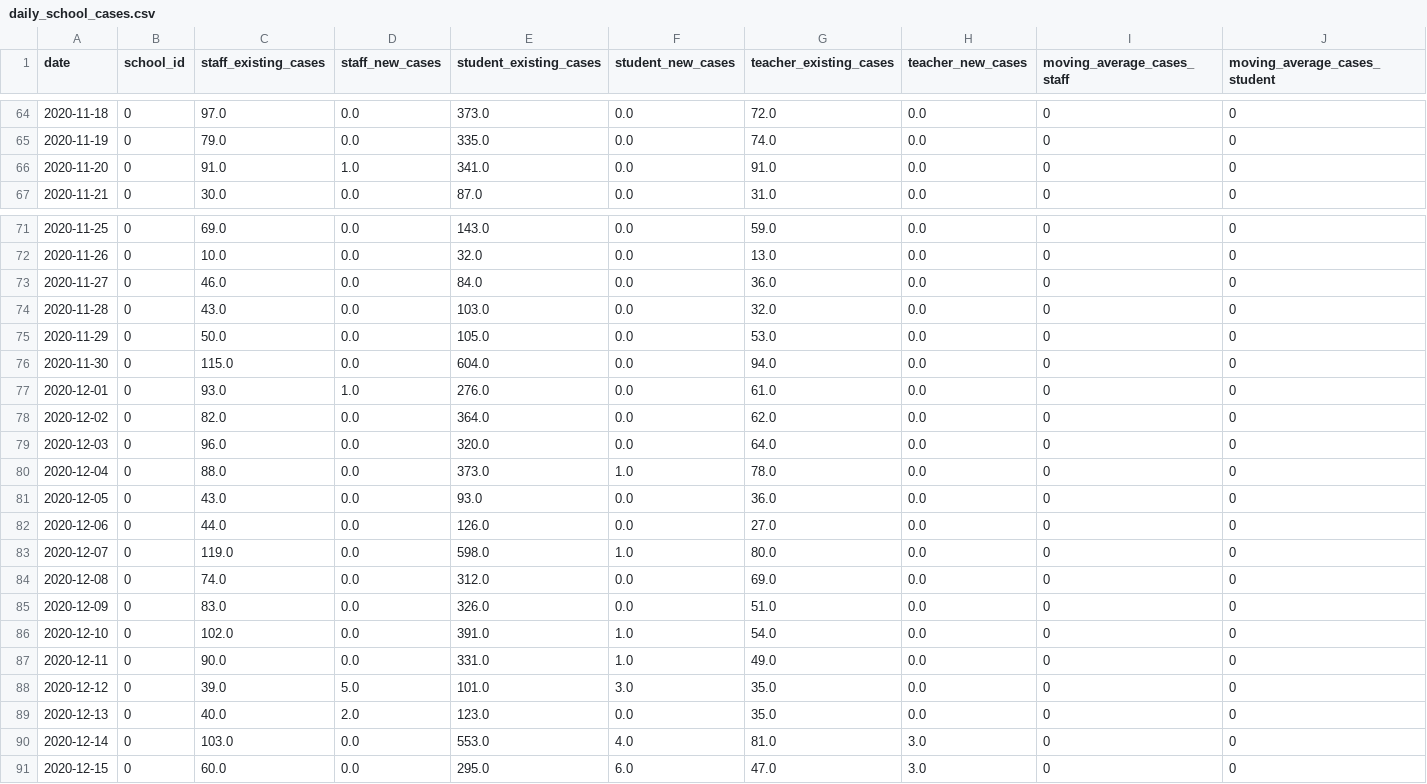
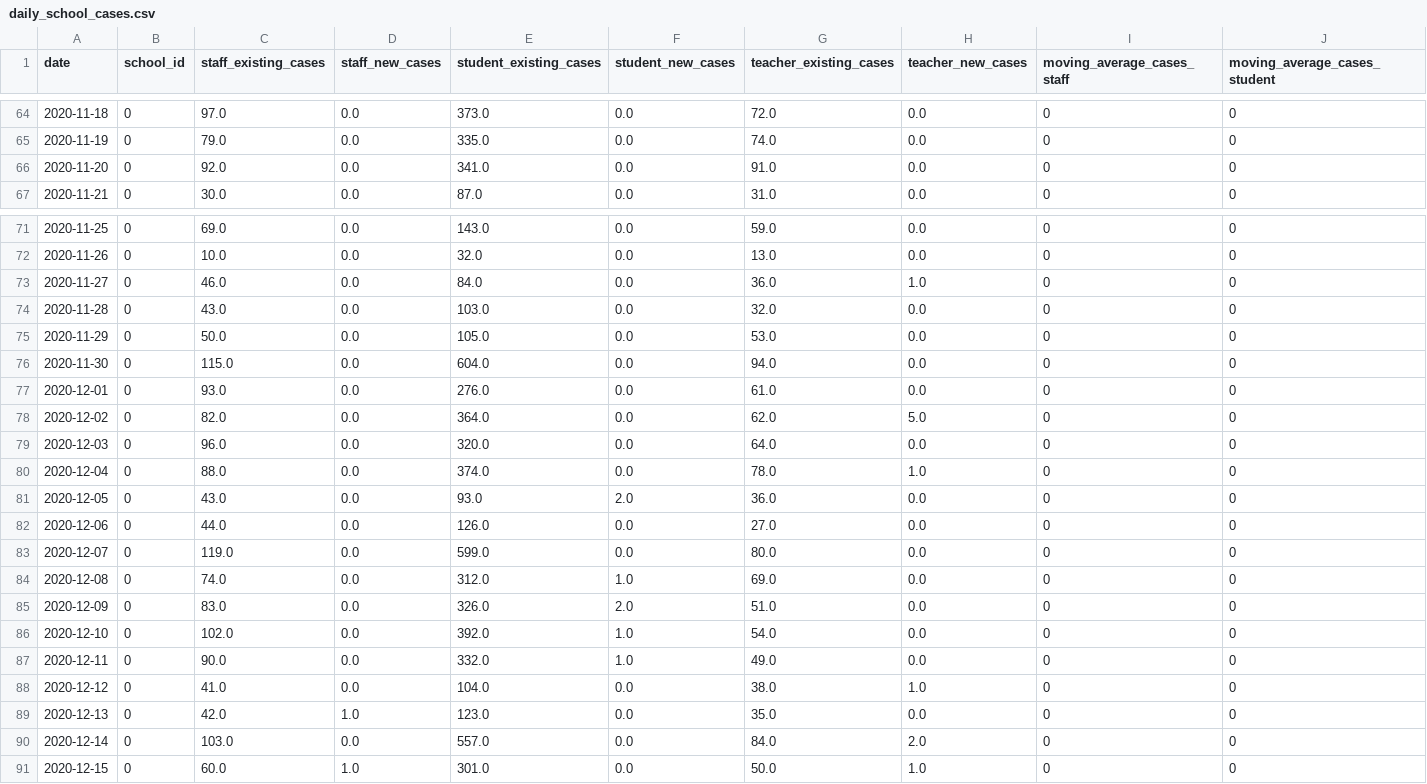
Before and after one commit to Chalkbeat/in-covid-data, a CSV file: daily_school_cases.csv, drawn as a sheet; only a part is shown, gaps mark what is left out; the diff covers the shown part only; the diff names each change by its address in the sheet, - before the commit and + after, or states it on an @@ line.

```diff
--- a/daily_school_cases.csv
+++ b/daily_school_cases.csv
-C66 (staff_existing_cases): 91.0
+C66 (staff_existing_cases): 92.0
-D66 (staff_new_cases): 1.0
+D66 (staff_new_cases): 0.0
-H73 (teacher_new_cases): 0.0
+H73 (teacher_new_cases): 1.0
-D77 (staff_new_cases): 1.0
+D77 (staff_new_cases): 0.0
-H78 (teacher_new_cases): 0.0
+H78 (teacher_new_cases): 5.0
-E80 (student_existing_cases): 373.0
+E80 (student_existing_cases): 374.0
-F80 (student_new_cases): 1.0
+F80 (student_new_cases): 0.0
-H80 (teacher_new_cases): 0.0
+H80 (teacher_new_cases): 1.0
-F81 (student_new_cases): 0.0
+F81 (student_new_cases): 2.0
-E83 (student_existing_cases): 598.0
+E83 (student_existing_cases): 599.0
-F83 (student_new_cases): 1.0
+F83 (student_new_cases): 0.0
-F84 (student_new_cases): 0.0
+F84 (student_new_cases): 1.0
-F85 (student_new_cases): 0.0
+F85 (student_new_cases): 2.0
-E86 (student_existing_cases): 391.0
+E86 (student_existing_cases): 392.0
-E87 (student_existing_cases): 331.0
+E87 (student_existing_cases): 332.0
-C88 (staff_existing_cases): 39.0
+C88 (staff_existing_cases): 41.0
-D88 (staff_new_cases): 5.0
+D88 (staff_new_cases): 0.0
-E88 (student_existing_cases): 101.0
+E88 (student_existing_cases): 104.0
-F88 (student_new_cases): 3.0
+F88 (student_new_cases): 0.0
-G88 (teacher_existing_cases): 35.0
+G88 (teacher_existing_cases): 38.0
-H88 (teacher_new_cases): 0.0
+H88 (teacher_new_cases): 1.0
-C89 (staff_existing_cases): 40.0
+C89 (staff_existing_cases): 42.0
-D89 (staff_new_cases): 2.0
+D89 (staff_new_cases): 1.0
-E90 (student_existing_cases): 553.0
+E90 (student_existing_cases): 557.0
-F90 (student_new_cases): 4.0
+F90 (student_new_cases): 0.0
-G90 (teacher_existing_cases): 81.0
+G90 (teacher_existing_cases): 84.0
-H90 (teacher_new_cases): 3.0
+H90 (teacher_new_cases): 2.0
-D91 (staff_new_cases): 0.0
+D91 (staff_new_cases): 1.0
-E91 (student_existing_cases): 295.0
+E91 (student_existing_cases): 301.0
-F91 (student_new_cases): 6.0
+F91 (student_new_cases): 0.0
-G91 (teacher_existing_cases): 47.0
+G91 (teacher_existing_cases): 50.0
-H91 (teacher_new_cases): 3.0
+H91 (teacher_new_cases): 1.0
```
Also changed, not shown: 7 added rows and 57 edited cells elsewhere in this file, school_data.csv, school_viz_data.csv, 2 other files.
